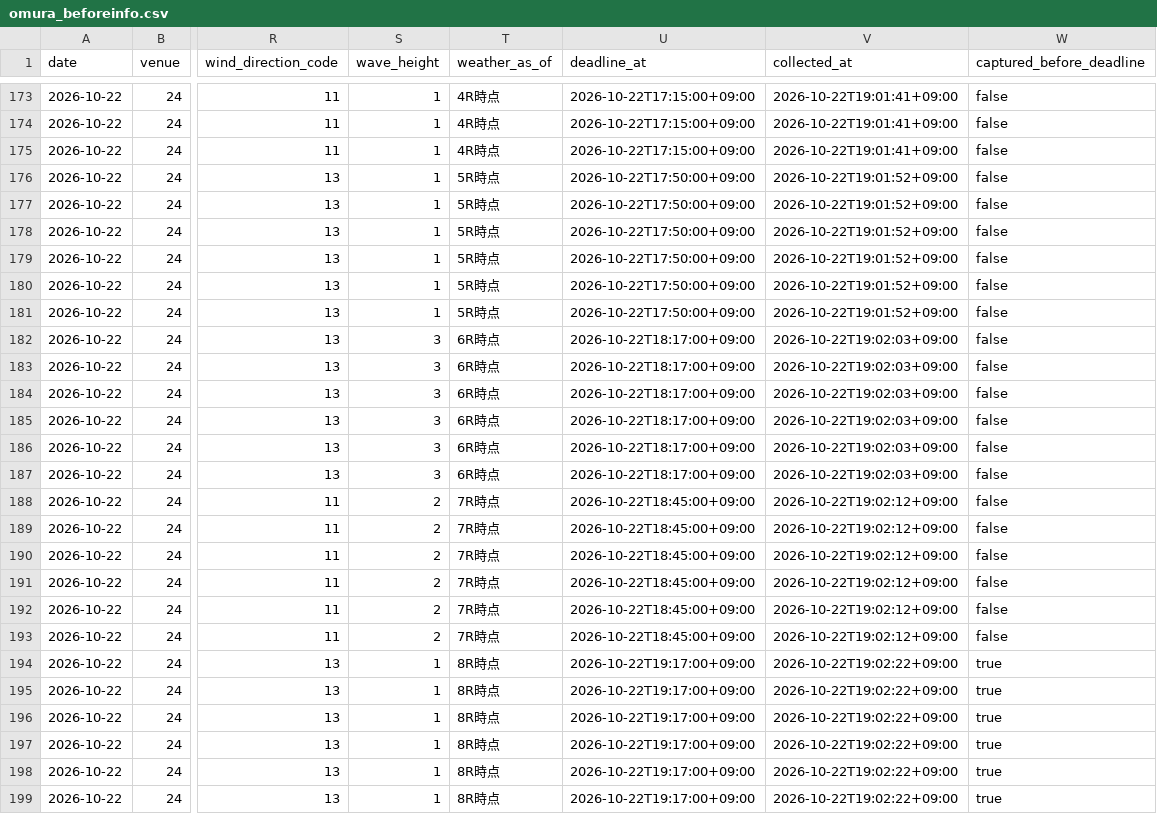
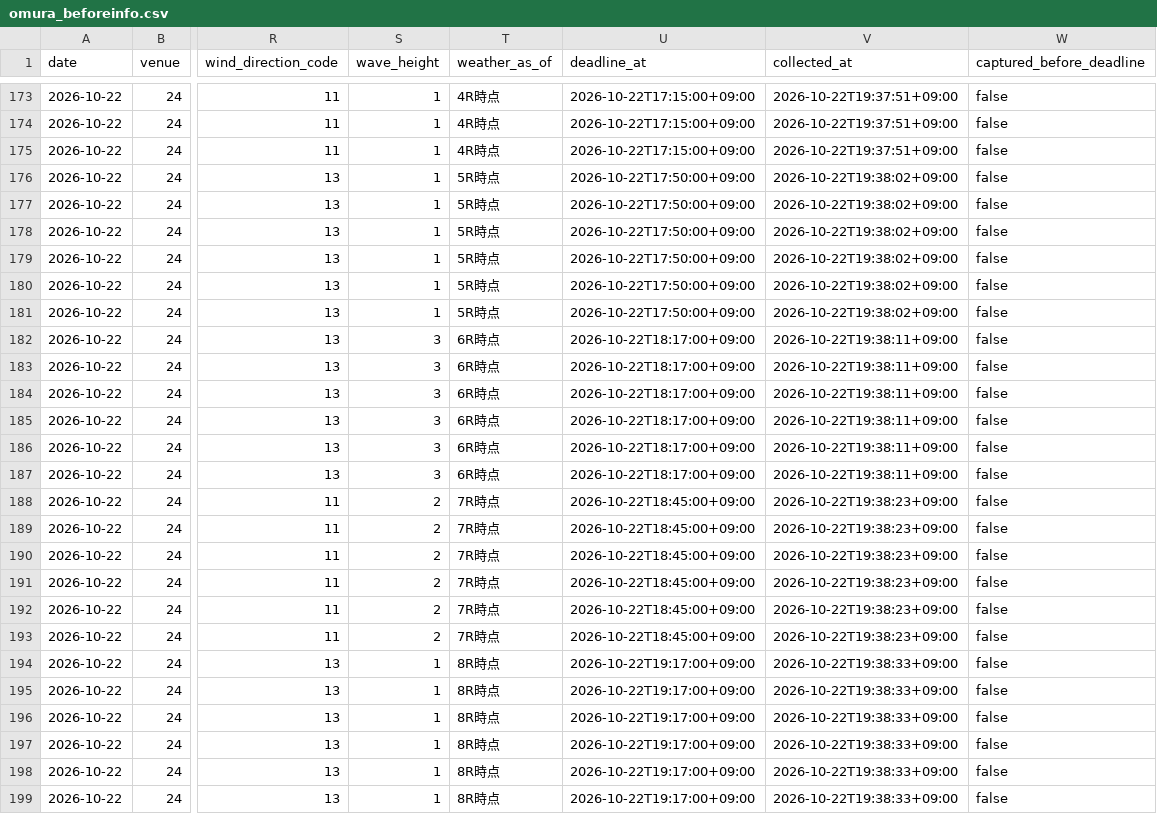
Before and after one commit to kasiwazakilove292-gif/boat-ai-app, a CSV file: data/omura_beforeinfo.csv, drawn as a sheet; only a part is shown, gaps mark what is left out; the diff covers the shown part only; the diff names each change by its address in the sheet, - before the commit and + after, or states it on an @@ line.

```diff
--- a/data/omura_beforeinfo.csv
+++ b/data/omura_beforeinfo.csv
-V173:V175 (collected_at): 2026-10-22T19:01:41+09:00
+V173:V175 (collected_at): 2026-10-22T19:37:51+09:00
-V176:V181 (collected_at): 2026-10-22T19:01:52+09:00
+V176:V181 (collected_at): 2026-10-22T19:38:02+09:00
-V182:V187 (collected_at): 2026-10-22T19:02:03+09:00
+V182:V187 (collected_at): 2026-10-22T19:38:11+09:00
-V188:V193 (collected_at): 2026-10-22T19:02:12+09:00
+V188:V193 (collected_at): 2026-10-22T19:38:23+09:00
-V194:V199 (collected_at): 2026-10-22T19:02:22+09:00
+V194:V199 (collected_at): 2026-10-22T19:38:33+09:00
-W194:W199 (captured_before_deadline): true
+W194:W199 (captured_before_deadline): false
```
Also changed, not shown: 154 edited cells elsewhere in this file, data/beforeinfo/2026-10-22.csv, 1 other file.
